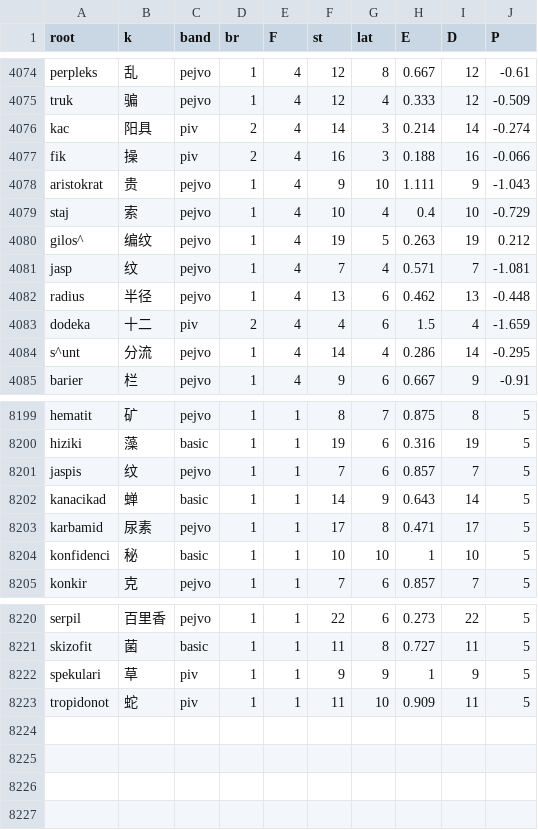
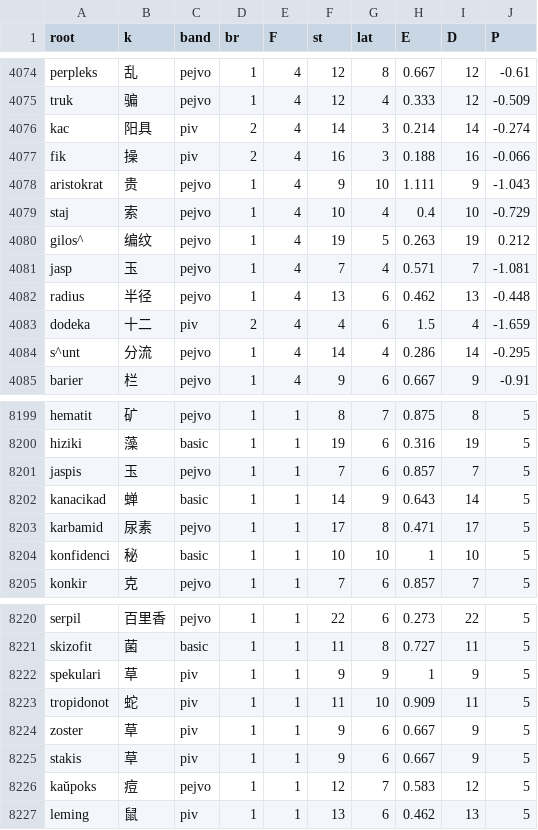
Before and after one commit to Takatakatake/kanji_assign, a CSV file: _p_work.csv, drawn as a sheet; only a part is shown, gaps mark what is left out.

```diff
--- a/_p_work.csv
+++ b/_p_work.csv
@@ -4080,3 +4080,3 @@
 "gilos^","编纹","pejvo","1","4","19","5","0.263","19","0.212"
-"jasp","纹","pejvo","1","4","7","4","0.571","7","-1.081"
+"jasp","玉","pejvo","1","4","7","4","0.571","7","-1.081"
 "radius","半径","pejvo","1","4","13","6","0.462","13","-0.448"
@@ -8200,3 +8200,3 @@
 "hiziki","藻","basic","1","1","19","6","0.316","19","5"
-"jaspis","纹","pejvo","1","1","7","6","0.857","7","5"
+"jaspis","玉","pejvo","1","1","7","6","0.857","7","5"
 "kanacikad","蝉","basic","1","1","14","9","0.643","14","5"
@@ -8223 +8223,5 @@
 "tropidonot","蛇","piv","1","1","11","10","0.909","11","5"
+"zoster","草","piv","1","1","9","6","0.667","9","5"
+"stakis","草","piv","1","1","9","6","0.667","9","5"
+"kaŭpoks","痘","pejvo","1","1","12","7","0.583","12","5"
+"leming","鼠","piv","1","1","13","6","0.462","13","5"
```
Also changed, not shown: _gas_identifier_out.csv, _identifier_sidecar.tsv, 6 other files.
